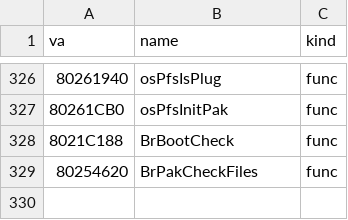
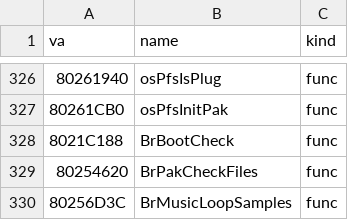
Before and after one commit to Link4Electronics/brally, a CSV file: n64/config/symbols_tgr.csv, drawn as a sheet; only a part is shown, gaps mark what is left out.

Commit message:
n64: BrMusicLoopSamples transcribed (T2, 26) -- loop or silence each music voice at its instrument sample's end

```diff
--- a/n64/config/symbols_tgr.csv
+++ b/n64/config/symbols_tgr.csv
@@ -329 +329,2 @@ va,name,kind
 80254620,BrPakCheckFiles,func
+80256D3C,BrMusicLoopSamples,func
```
Also changed, not shown: 3 other files.
